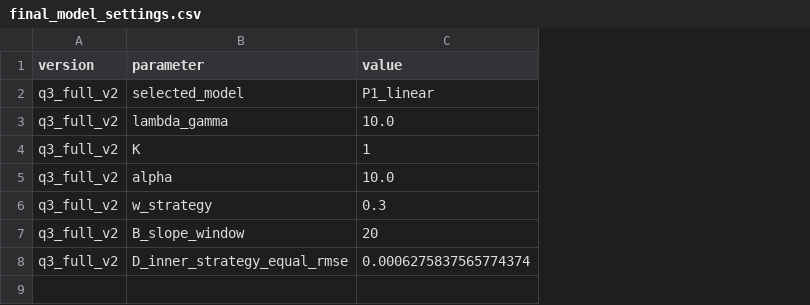
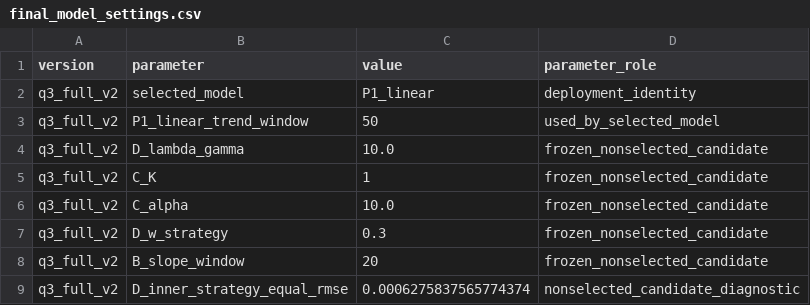
Before and after one commit to Aufpa33en/Celianbei-A, a CSV file: result/q3/03_final_predictions/final_model_settings.csv, drawn as a sheet; addresses are those after the commit; the diff names each change by its address in the sheet, - before the commit and + after, or states it on an @@ line.

Commit message:
fix: scope Q3 settings by model

```diff
--- a/result/q3/03_final_predictions/final_model_settings.csv
+++ b/result/q3/03_final_predictions/final_model_settings.csv
+column D (parameter_role), row 2: deployment_identity; rows 4-9: frozen_nonselected_candidate | frozen_nonselected_candidate | frozen_nonselected_candidate | frozen_nonselected_candidate | frozen_nonselected_candidate | nonselected_candidate_diagnostic
+row 3: q3_full_v2 | P1_linear_trend_window | 50 | used_by_selected_model
-B4 (parameter): lambda_gamma
+B4 (parameter): D_lambda_gamma
-B5 (parameter): K
+B5 (parameter): C_K
-B6 (parameter): alpha
+B6 (parameter): C_alpha
-B7 (parameter): w_strategy
+B7 (parameter): D_w_strategy
```
Also changed, not shown: result/q3/03_final_predictions/manifest.csv, 4 other files.
